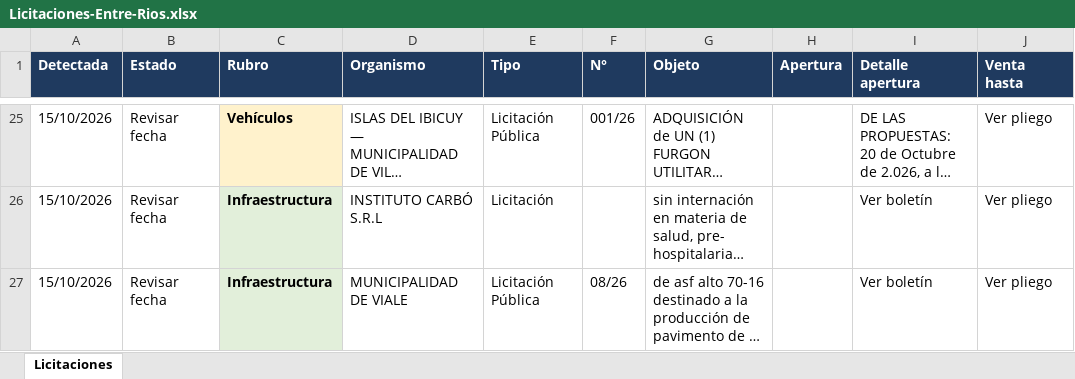
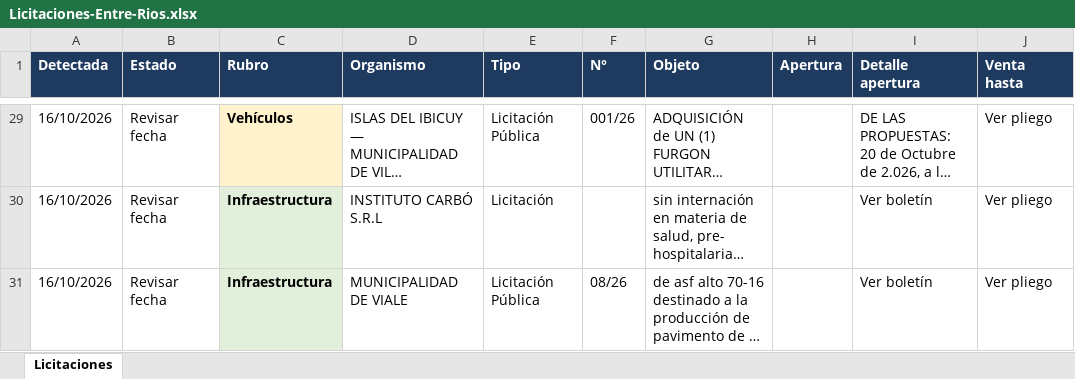
Before and after one commit to delfivit/lic-ER, an Excel workbook: Licitaciones-Entre-Rios.xlsx, sheet Licitaciones, drawn as a sheet; only a part is shown, gaps mark what is left out; long unchanged cells end in …; values as stored, in another font and other column widths than the file's, no borders; addresses are those after the commit; the diff covers the shown part only; the diff names each change by its address in the sheet, - before the commit and + after, or states it on an @@ line.

```diff
--- a/Licitaciones-Entre-Rios.xlsx (sheet Licitaciones)
+++ b/Licitaciones-Entre-Rios.xlsx (sheet Licitaciones)
-A29:A31 (Detectada): 15/10/2026
+A29:A31 (Detectada): 16/10/2026
```
Also changed, not shown: 10 added rows, 6 removed rows and 25 edited cells elsewhere in this sheet, hidden cells, 5 other files.
